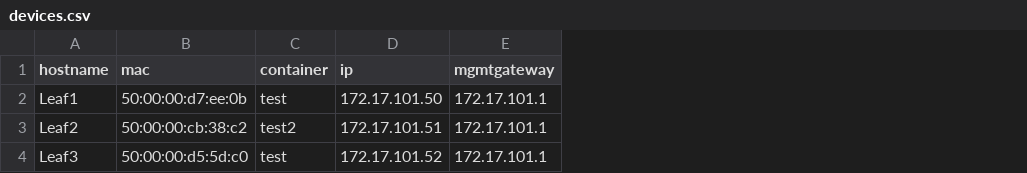
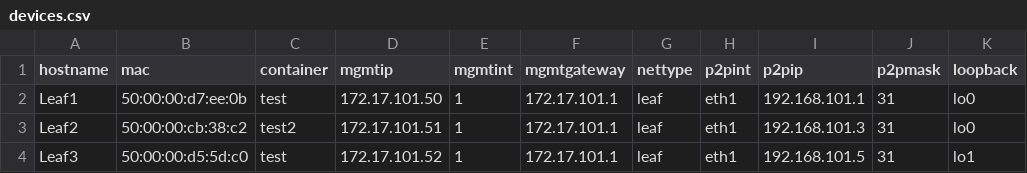
Before and after one commit to jbmahaffey/CVP-Auto-Move, a CSV file: devices.csv, drawn as a sheet; the diff names each change by its address in the sheet, - before the commit and + after, or states it on an @@ line.

```diff
--- a/devices.csv
+++ b/devices.csv
+column E (mgmtint), rows 2-4: all 1
+column G (nettype), rows 2-4: all leaf
+column H (p2pint), rows 2-4: all eth1
+column I (p2pip), rows 2-4: 192.168.101.1 | 192.168.101.3 | 192.168.101.5
+column J (p2pmask), rows 2-4: all 31
+column K (loopback), rows 2-4: lo0 | lo0 | lo1
-D1: ip
+D1: mgmtip
```
Also changed, not shown: 3 other files.
